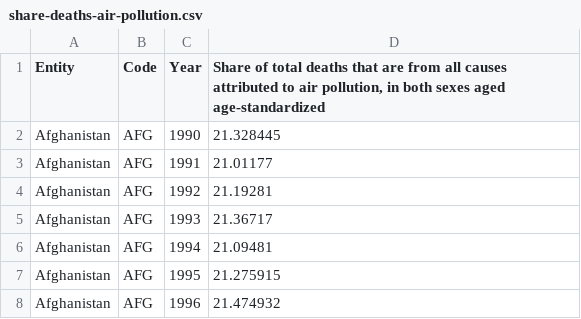
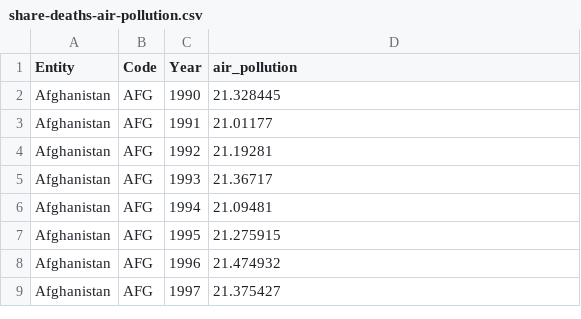
Before and after one commit to TheoLequy/HappinessHackers, a CSV file: share-deaths-air-pollution.csv, drawn as a sheet; only a part is shown; the shorter side is filled out with more unchanged rows.

Commit message:
Update share-deaths-air-pollution.csv

```diff
--- a/share-deaths-air-pollution.csv
+++ b/share-deaths-air-pollution.csv
@@ -1,2 +1,2 @@
-Entity,Code,Year,"Share of total deaths that are from all causes attributed to air pollution, in both sexes aged age-standardized"
+Entity,Code,Year,air_pollution
 Afghanistan,AFG,1990,21.328445
```
